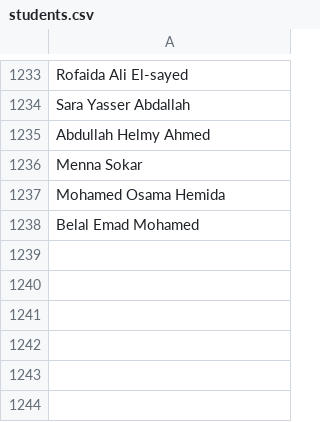
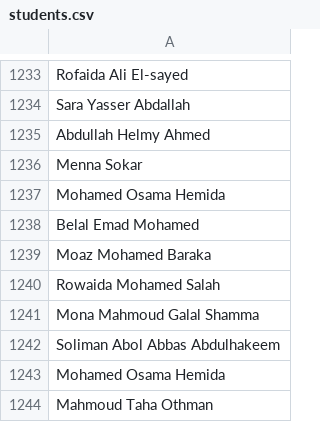
Before and after one commit to mahmoud129856/QR-certification, a CSV file: students.csv, drawn as a sheet; only a part is shown, gaps mark what is left out; the diff names each change by its address in the sheet, - before the commit and + after, or states it on an @@ line.

Commit message:
11

```diff
--- a/students.csv
+++ b/students.csv
+row 1239: Moaz Mohamed Baraka
+row 1240: Rowaida Mohamed Salah
+row 1241: Mona Mahmoud Galal Shamma
+row 1242: Soliman Abol Abbas Abdulhakeem
+row 1243: Mohamed Osama Hemida
+row 1244: Mahmoud Taha Othman
```
